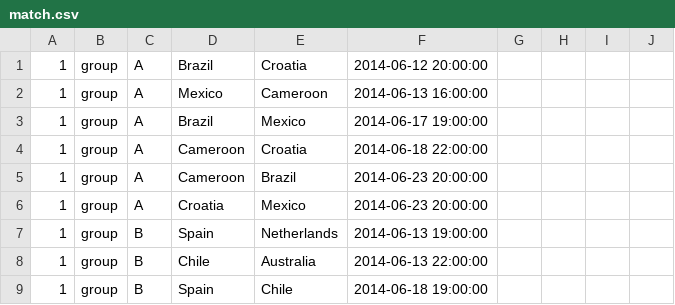
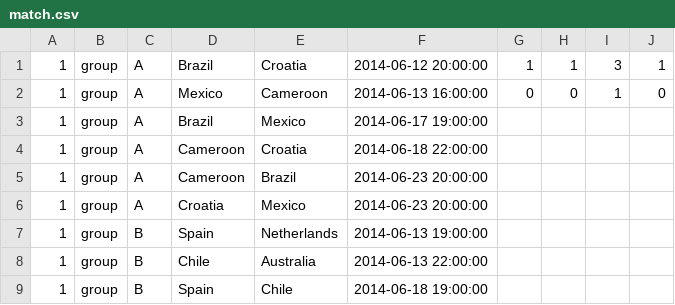
Before and after one commit to jbouzekri/free-bet, a CSV file: src/FreeBet/Bundle/SoccerWorldCupBundle/Resources/data/match.csv, drawn as a sheet; only a part is shown.

Commit message:
add first matches result

```diff
--- a/src/FreeBet/Bundle/SoccerWorldCupBundle/Resources/data/match.csv
+++ b/src/FreeBet/Bundle/SoccerWorldCupBundle/Resources/data/match.csv
@@ -1,3 +1,3 @@
-1,group,A,Brazil,Croatia,"2014-06-12 20:00:00"
-1,group,A,Mexico,Cameroon,"2014-06-13 16:00:00"
+1,group,A,Brazil,Croatia,"2014-06-12 20:00:00",1,1,3,1
+1,group,A,Mexico,Cameroon,"2014-06-13 16:00:00",0,0,1,0
 1,group,A,Brazil,Mexico,"2014-06-17 19:00:00"
```
Also changed, not shown: 1 other file.
